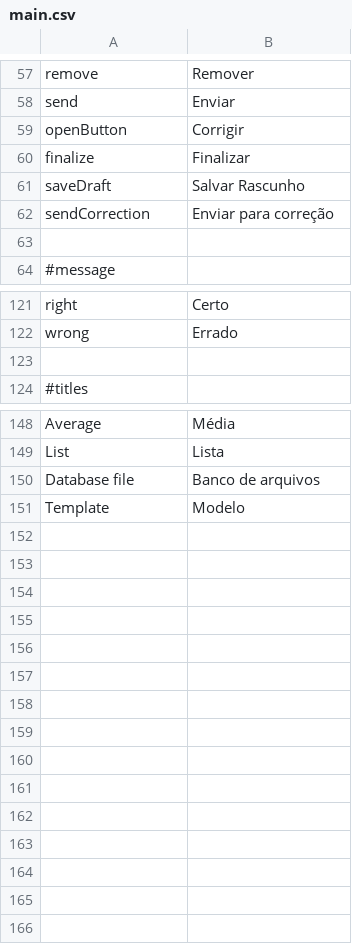
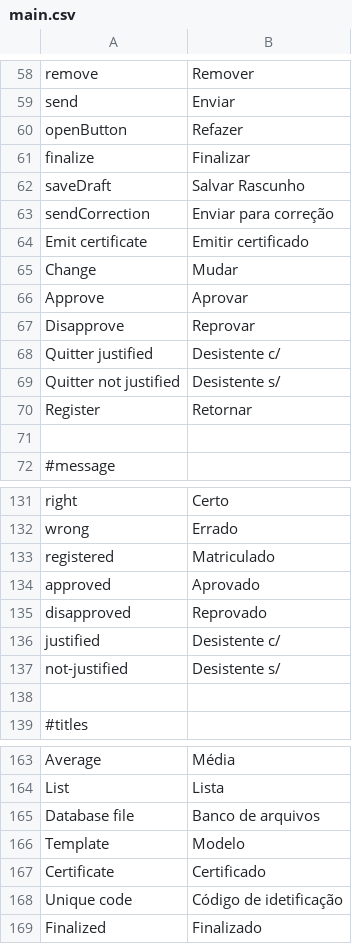
Before and after one commit to ramonornela/trilhas, a CSV file: data/language/pt_BR/main.csv, drawn as a sheet; only a part is shown, gaps mark what is left out; the diff covers the shown part only.

```diff
--- a/data/language/pt_BR/main.csv
+++ b/data/language/pt_BR/main.csv
@@ -58,3 +59,3 @@
 "send";"Enviar"
-"openButton";"Corrigir"
+"openButton";"Refazer"
 "finalize";"Finalizar"
@@ -62,2 +63,9 @@
 "sendCorrection";"Enviar para correção"
+"Emit certificate";"Emitir certificado"
+"Change";"Mudar"
+"Approve";"Aprovar"
+"Disapprove";"Reprovar"
+"Quitter justified";"Desistente c/"
+"Quitter not justified";"Desistente s/"
+"Register";"Retornar"
 
@@ -122,2 +132,7 @@
 "wrong";"Errado"
+"registered";"Matriculado"
+"approved";"Aprovado"
+"disapproved";"Reprovado"
+"justified";"Desistente c/"
+"not-justified";"Desistente s/"
 
@@ -151 +166,4 @@
 "Template";"Modelo"
+"Certificate";"Certificado"
+"Unique code";"Código de idetificação"
+"Finalized";"Finalizado"
```
Also changed, not shown: 3 added rows and 1 edited cell elsewhere in this file, 37 other files.
